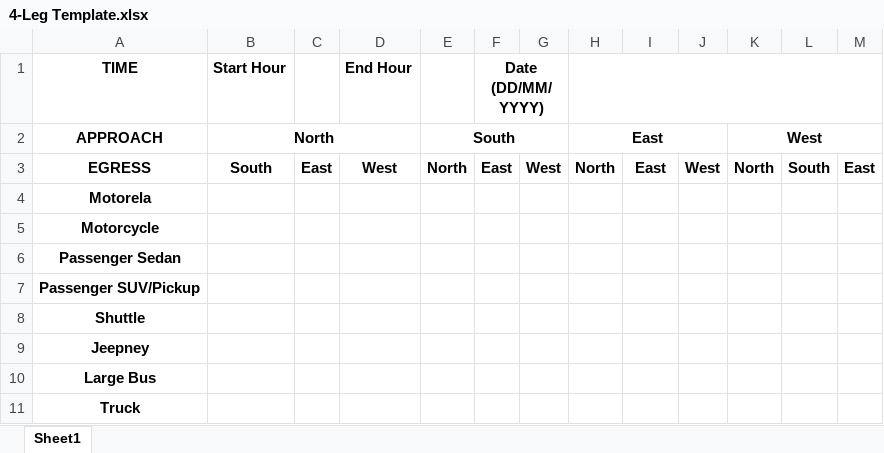
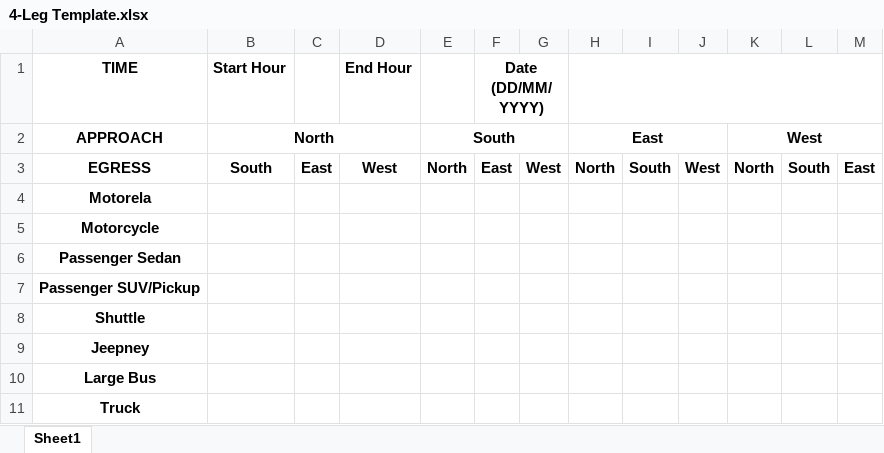
Before and after one commit to gsulay/xu_traffic_ingest_tool, an Excel workbook: bin/essential data/4-Leg Template.xlsx, sheet Sheet1, drawn as a sheet; values as stored, in another font and other column widths than the file's, no borders; the diff names each change by its address in the sheet, - before the commit and + after, or states it on an @@ line.

```diff
--- a/bin/essential data/4-Leg Template.xlsx (sheet Sheet1)
+++ b/bin/essential data/4-Leg Template.xlsx (sheet Sheet1)
-I3: East
+I3: South
```
Also changed, not shown: 10 other files.
